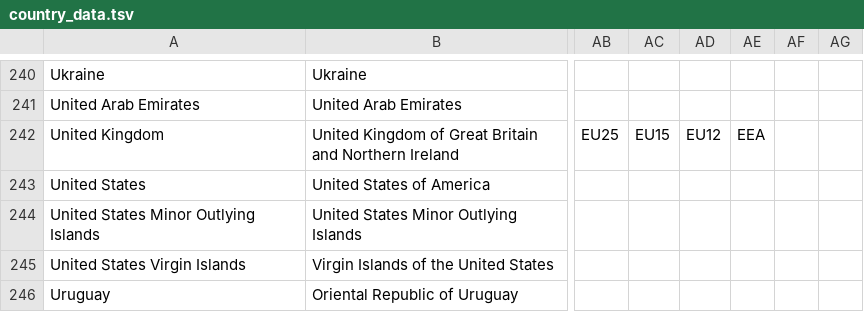
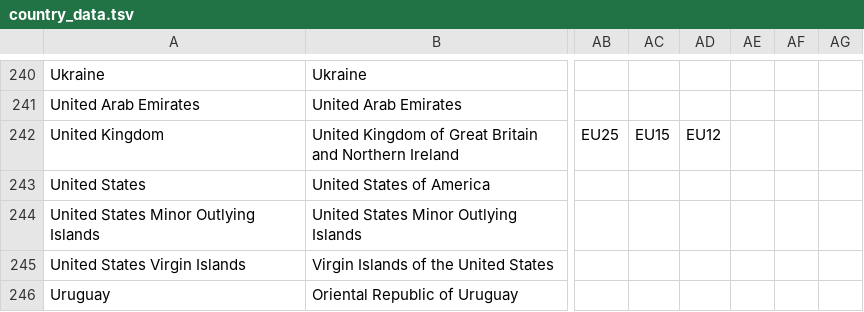
Before and after one commit to IndEcol/country_converter, a TSV file: country_converter/country_data.tsv, drawn as a sheet; only a part is shown, gaps mark what is left out; the diff covers the shown part only; the diff names each change by its address in the sheet, - before the commit and + after, or states it on an @@ line.

```diff
--- a/country_converter/country_data.tsv
+++ b/country_converter/country_data.tsv
-AE242: EEA
+AE242: (empty)
```
Also changed, not shown: 6 edited cells elsewhere in this file, 2 other files.
